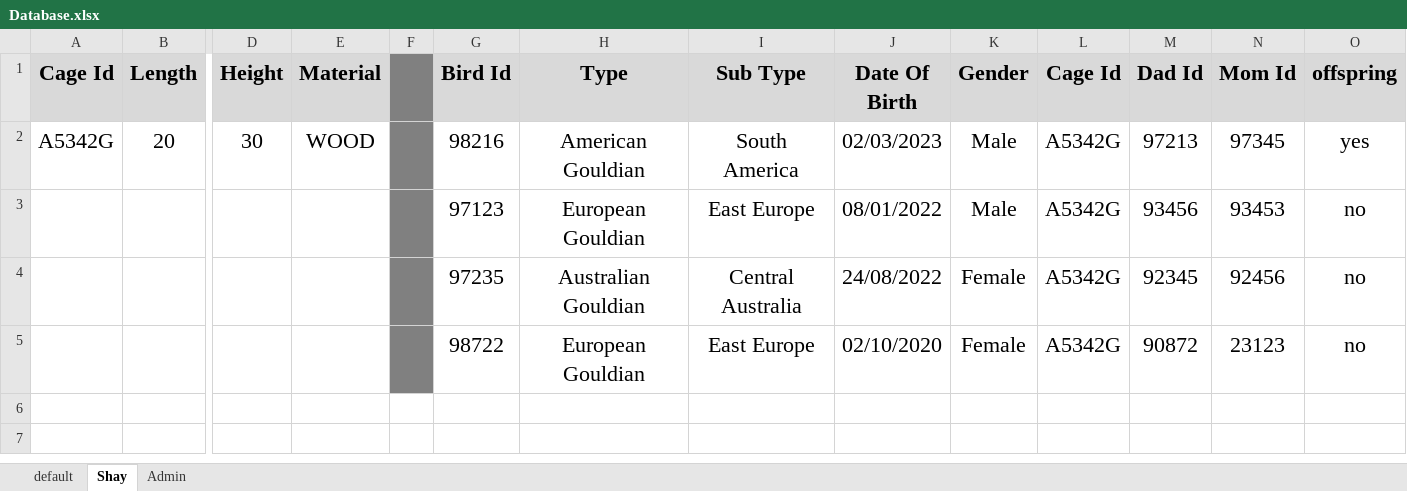
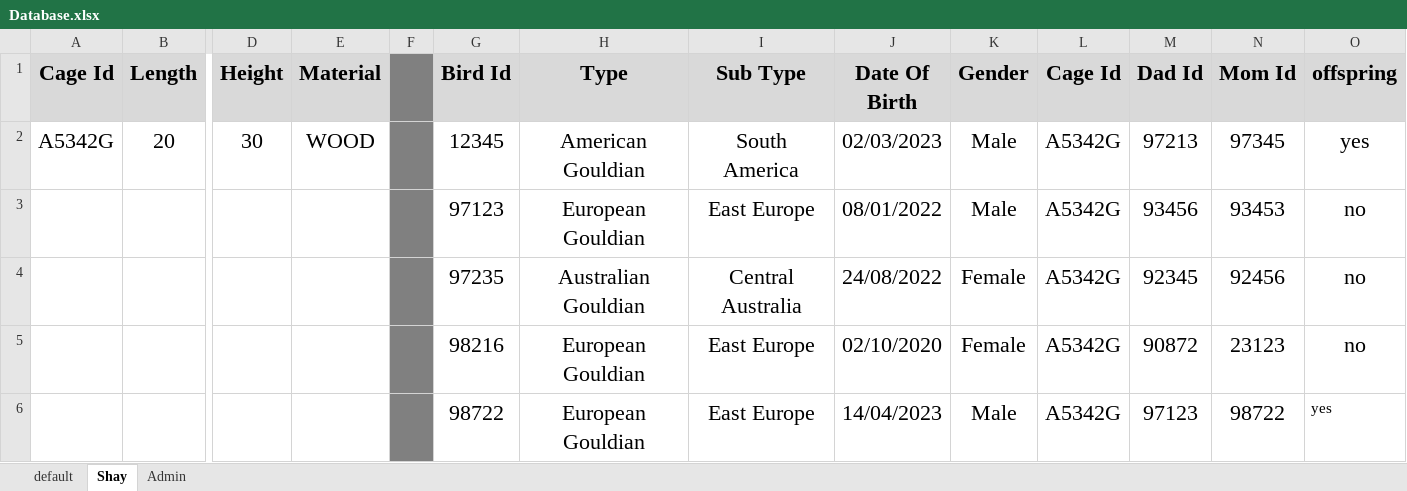
Before and after one commit to Shayhha/ProjectTesting, an Excel workbook: ProjectTesting/Excel/Database.xlsx, sheet Shay, drawn as a sheet; only a part is shown, gaps mark what is left out; values as stored, in another font and other column widths than the file's, no borders; rows hold the shown columns only; the diff names each change by its address in the sheet, - before the commit and + after, or states it on an @@ line.

```diff
--- a/ProjectTesting/Excel/Database.xlsx (sheet Shay)
+++ b/ProjectTesting/Excel/Database.xlsx (sheet Shay)
-G2 (Bird Id): 98216
+G2 (Bird Id): 12345
-G5 (Bird Id): 98722
+G5 (Bird Id): 98216
+row 6:  |  |  |  |  | 98722 | European Gouldian | East Europe | 14/04/2023 | Male | A5342G | 97123 | 98722 | yes
```
Also changed, not shown: 1 other file.
